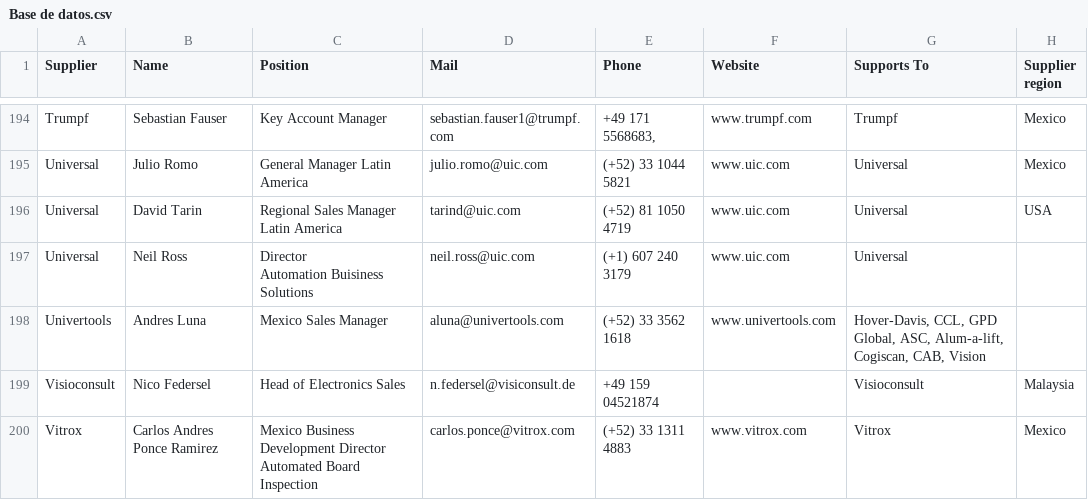
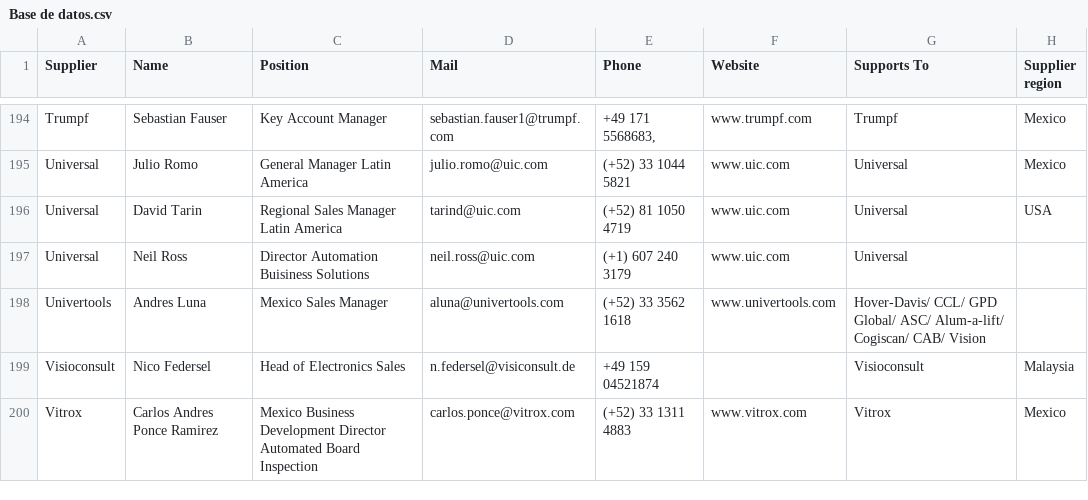
Before and after one commit to moi6k2/Directory, a CSV file: Base de datos.csv, drawn as a sheet; only a part is shown, gaps mark what is left out; ↵ is a line break in a cell; the diff covers the shown part only; the diff names each change by its address in the sheet, - before the commit and + after, or states it on an @@ line.

```diff
--- a/Base de datos.csv
+++ b/Base de datos.csv
-C197 (Position): Director ↵ Automation Buisiness Solutions
+C197 (Position): Director Automation Buisiness Solutions
-G198 (Supports To): Hover-Davis, CCL, GPD Global, ASC, Alum-a-lift, Cogiscan, CAB, Vision
+G198 (Supports To): Hover-Davis/ CCL/ GPD Global/ ASC/ Alum-a-lift/ Cogiscan/ CAB/ Vision
-C200 (Position): …Board Inspection
+C200 (Position): …Board Inspection
```
Also changed, not shown: 38 edited cells elsewhere in this file.
